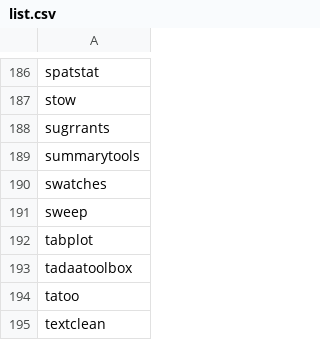
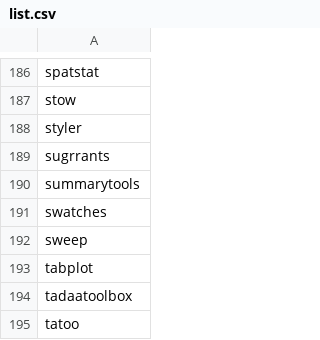
Before and after one commit to verajosemanuel/tidyviz, a CSV file: list.csv, drawn as a sheet; only a part is shown, gaps mark what is left out; the shorter side is filled out with more unchanged rows.

Commit message:
styler

```diff
--- a/list.csv
+++ b/list.csv
@@ -187,2 +187,3 @@ spatstat
 stow
+styler
 sugrrants
```
